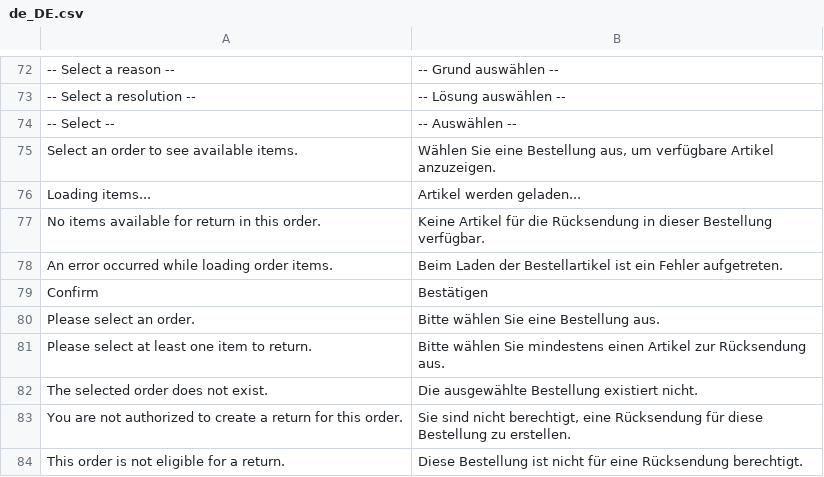
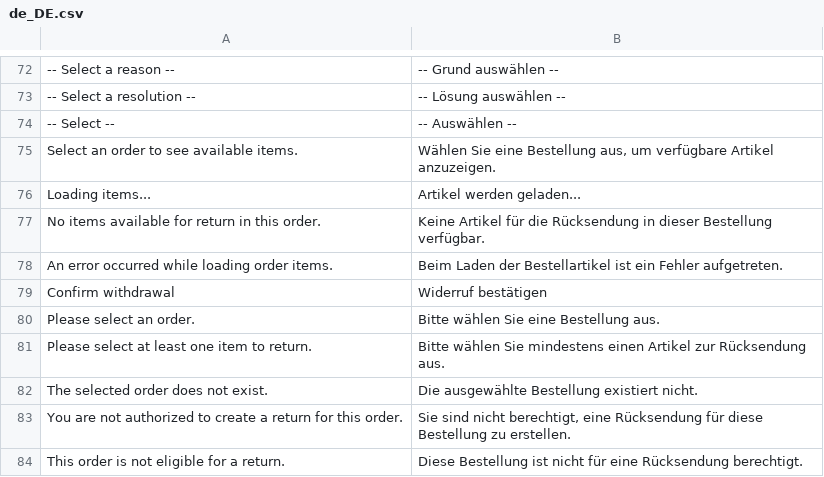
Before and after one commit to mage-os/module-rma, a CSV file: i18n/de_DE.csv, drawn as a sheet; only a part is shown, gaps mark what is left out.

```diff
--- a/i18n/de_DE.csv
+++ b/i18n/de_DE.csv
@@ -78,3 +78,3 @@
 "An error occurred while loading order items.","Beim Laden der Bestellartikel ist ein Fehler aufgetreten."
-"Confirm","Bestätigen"
+"Confirm withdrawal","Widerruf bestätigen"
 "Please select an order.","Bitte wählen Sie eine Bestellung aus."
```
Also changed, not shown: i18n/es_ES.csv, i18n/fr_FR.csv, 8 other files.
